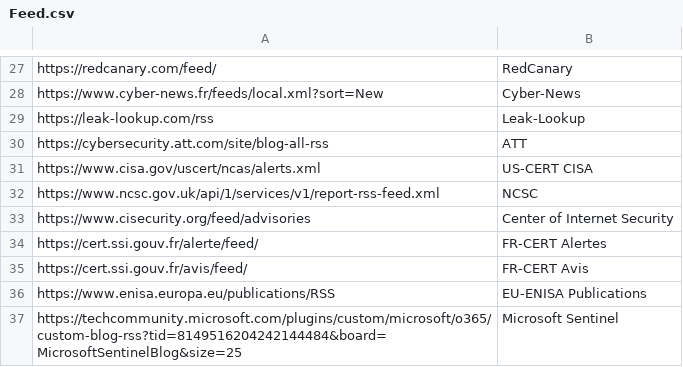
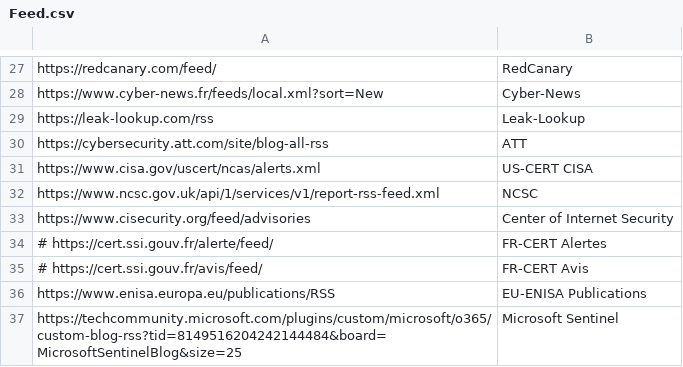
Before and after one commit to SecurityTapestry-Queen/cti-msteams-bot, a CSV file: Feed.csv, drawn as a sheet; only a part is shown, gaps mark what is left out.

Commit message:
adjusting feed

```diff
--- a/Feed.csv
+++ b/Feed.csv
@@ -33,4 +33,4 @@ https://www.ncsc.gov.uk/api/1/services/v1/report-rss-feed.xml,NCSC
 https://www.cisecurity.org/feed/advisories,Center of Internet Security
-https://cert.ssi.gouv.fr/alerte/feed/,FR-CERT Alertes
-https://cert.ssi.gouv.fr/avis/feed/,FR-CERT Avis
+# https://cert.ssi.gouv.fr/alerte/feed/,FR-CERT Alertes
+# https://cert.ssi.gouv.fr/avis/feed/,FR-CERT Avis
 https://www.enisa.europa.eu/publications/RSS,EU-ENISA Publications
```
Also changed, not shown: 2 other files.
